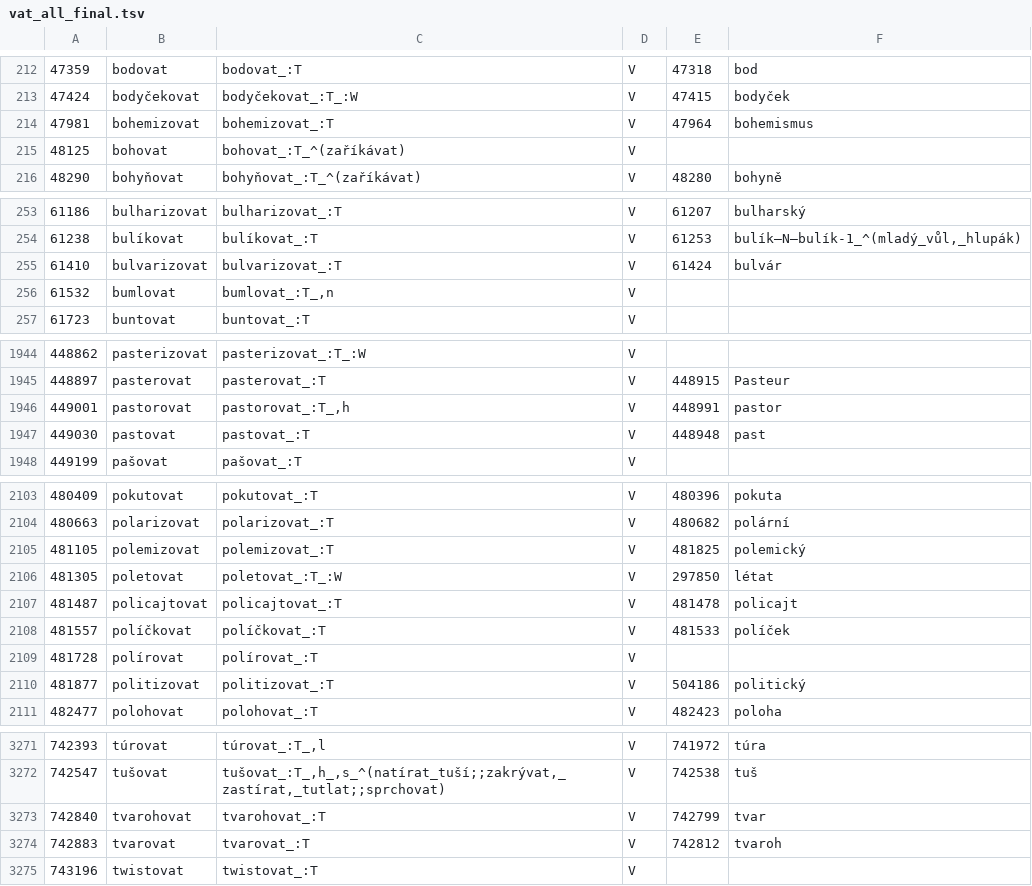
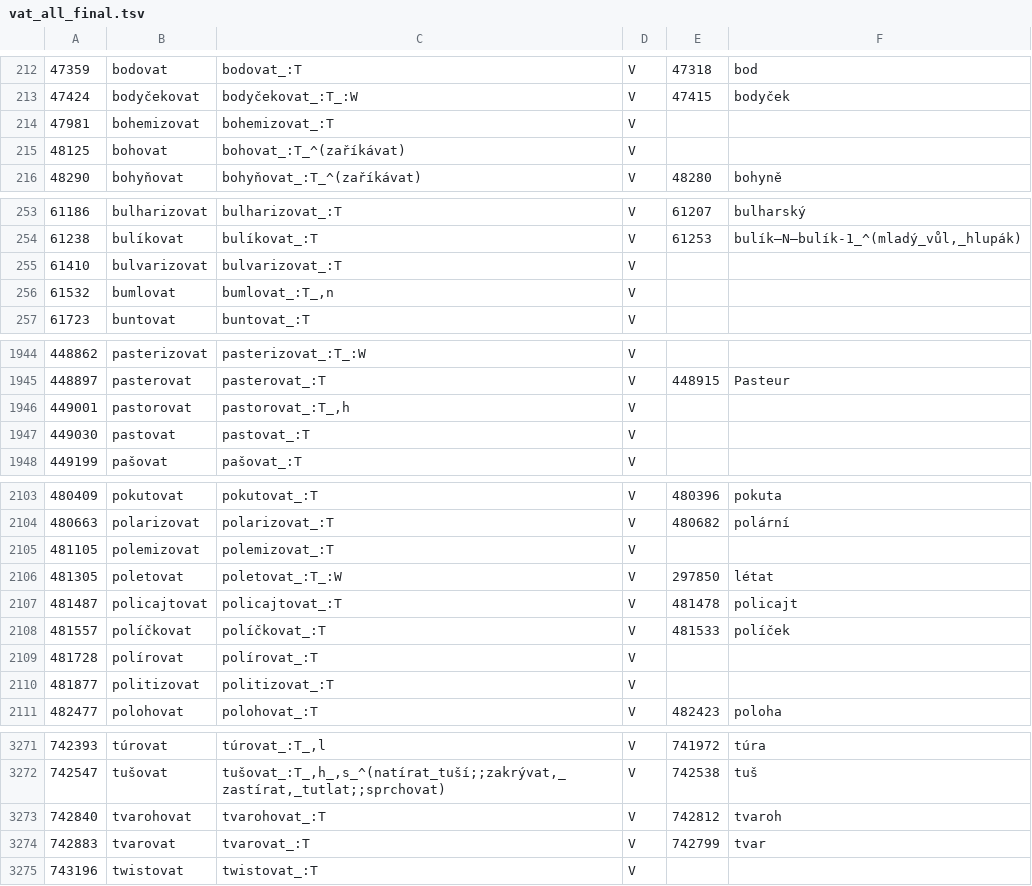
Before and after one commit to vidraj/derinet, a TSV file: data/annotations/cs/2017_11_ace_ie_sky_vat/vat_all_final.tsv, drawn as a sheet; only a part is shown, gaps mark what is left out; the diff covers the shown part only.

Commit message:
postprocessing od annotated data

```diff
--- a/data/annotations/cs/2017_11_ace_ie_sky_vat/vat_all_final.tsv
+++ b/data/annotations/cs/2017_11_ace_ie_sky_vat/vat_all_final.tsv
@@ -213,3 +213,3 @@
 47424	bodyčekovat	bodyčekovat_:T_:W	V	47415	bodyček
-47981	bohemizovat	bohemizovat_:T	V	47964	bohemismus
+47981	bohemizovat	bohemizovat_:T	V		
 48125	bohovat	bohovat_:T_^(zaříkávat)	V		
@@ -254,3 +254,3 @@
 61238	bulíkovat	bulíkovat_:T	V	61253	bulík–N–bulík-1_^(mladý_vůl,_hlupák)
-61410	bulvarizovat	bulvarizovat_:T	V	61424	bulvár
+61410	bulvarizovat	bulvarizovat_:T	V		
 61532	bumlovat	bumlovat_:T_,n	V		
@@ -1945,4 +1945,4 @@
 448897	pasterovat	pasterovat_:T	V	448915	Pasteur
-449001	pastorovat	pastorovat_:T_,h	V	448991	pastor
-449030	pastovat	pastovat_:T	V	448948	past
+449001	pastorovat	pastorovat_:T_,h	V		
+449030	pastovat	pastovat_:T	V		
 449199	pašovat	pašovat_:T	V		
@@ -2104,3 +2104,3 @@
 480663	polarizovat	polarizovat_:T	V	480682	polární
-481105	polemizovat	polemizovat_:T	V	481825	polemický
+481105	polemizovat	polemizovat_:T	V		
 481305	poletovat	poletovat_:T_:W	V	297850	létat
@@ -2109,3 +2109,3 @@
 481728	polírovat	polírovat_:T	V		
-481877	politizovat	politizovat_:T	V	504186	politický
+481877	politizovat	politizovat_:T	V		
 482477	polohovat	polohovat_:T	V	482423	poloha
@@ -3272,4 +3272,4 @@
 742547	tušovat	tušovat_:T_,h_,s_^(natírat_tuší;;zakrývat,_zastírat,_tutlat;;sprchovat)	V	742538	tuš
-742840	tvarohovat	tvarohovat_:T	V	742799	tvar
-742883	tvarovat	tvarovat_:T	V	742812	tvaroh
+742840	tvarohovat	tvarohovat_:T	V	742812	tvaroh
+742883	tvarovat	tvarovat_:T	V	742799	tvar
 743196	twistovat	twistovat_:T	V		
```
Also changed, not shown: 28 edited cells elsewhere in this file, data/annotations/cs/2017_11_ace_ie_sky_vat/ace_all_final.tsv, data/annotations/cs/2017_11_ace_ie_sky_vat/sky_all_final.tsv, 8 other files.
